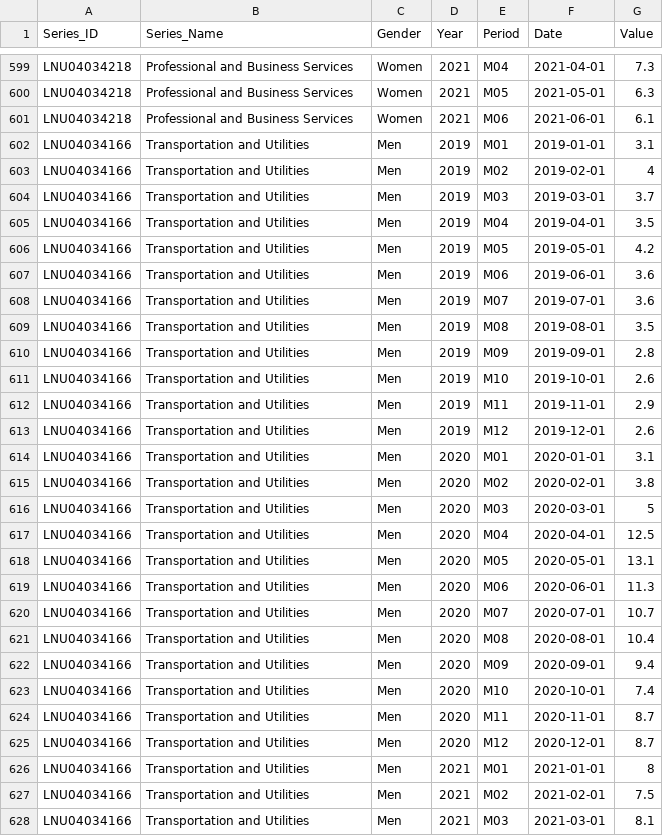
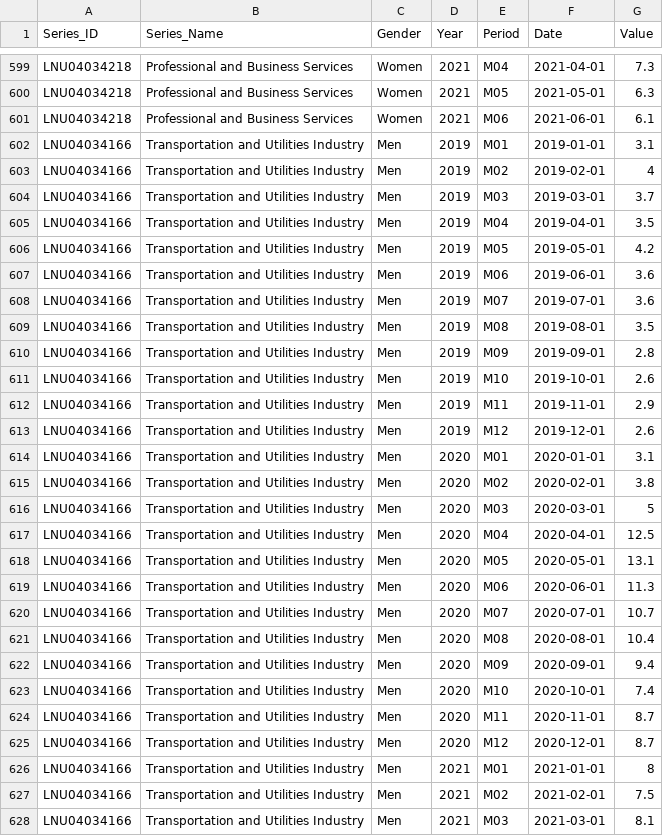
Before and after one commit to svijis/cs416-narrative-viz, a CSV file: data/unemployment_industry_gender.csv, drawn as a sheet; only a part is shown, gaps mark what is left out; the diff covers the shown part only.

Commit message:
Update unemployment_industry_gender.csv

```diff
--- a/data/unemployment_industry_gender.csv
+++ b/data/unemployment_industry_gender.csv
@@ -601,28 +601,28 @@ LNU04034218,Professional and Business Services,Women,2021,M05,2021-05-01,6.3
 LNU04034218,Professional and Business Services,Women,2021,M06,2021-06-01,6.1
-LNU04034166,Transportation and Utilities,Men,2019,M01,2019-01-01,3.1
-LNU04034166,Transportation and Utilities,Men,2019,M02,2019-02-01,4
-LNU04034166,Transportation and Utilities,Men,2019,M03,2019-03-01,3.7
-LNU04034166,Transportation and Utilities,Men,2019,M04,2019-04-01,3.5
-LNU04034166,Transportation and Utilities,Men,2019,M05,2019-05-01,4.2
-LNU04034166,Transportation and Utilities,Men,2019,M06,2019-06-01,3.6
-LNU04034166,Transportation and Utilities,Men,2019,M07,2019-07-01,3.6
-LNU04034166,Transportation and Utilities,Men,2019,M08,2019-08-01,3.5
-LNU04034166,Transportation and Utilities,Men,2019,M09,2019-09-01,2.8
-LNU04034166,Transportation and Utilities,Men,2019,M10,2019-10-01,2.6
-LNU04034166,Transportation and Utilities,Men,2019,M11,2019-11-01,2.9
-LNU04034166,Transportation and Utilities,Men,2019,M12,2019-12-01,2.6
-LNU04034166,Transportation and Utilities,Men,2020,M01,2020-01-01,3.1
-LNU04034166,Transportation and Utilities,Men,2020,M02,2020-02-01,3.8
-LNU04034166,Transportation and Utilities,Men,2020,M03,2020-03-01,5
-LNU04034166,Transportation and Utilities,Men,2020,M04,2020-04-01,12.5
-LNU04034166,Transportation and Utilities,Men,2020,M05,2020-05-01,13.1
-LNU04034166,Transportation and Utilities,Men,2020,M06,2020-06-01,11.3
-LNU04034166,Transportation and Utilities,Men,2020,M07,2020-07-01,10.7
-LNU04034166,Transportation and Utilities,Men,2020,M08,2020-08-01,10.4
-LNU04034166,Transportation and Utilities,Men,2020,M09,2020-09-01,9.4
-LNU04034166,Transportation and Utilities,Men,2020,M10,2020-10-01,7.4
-LNU04034166,Transportation and Utilities,Men,2020,M11,2020-11-01,8.7
-LNU04034166,Transportation and Utilities,Men,2020,M12,2020-12-01,8.7
-LNU04034166,Transportation and Utilities,Men,2021,M01,2021-01-01,8
-LNU04034166,Transportation and Utilities,Men,2021,M02,2021-02-01,7.5
-LNU04034166,Transportation and Utilities,Men,2021,M03,2021-03-01,8.1
+LNU04034166,Transportation and Utilities Industry,Men,2019,M01,2019-01-01,3.1
+LNU04034166,Transportation and Utilities Industry,Men,2019,M02,2019-02-01,4
+LNU04034166,Transportation and Utilities Industry,Men,2019,M03,2019-03-01,3.7
+LNU04034166,Transportation and Utilities Industry,Men,2019,M04,2019-04-01,3.5
+LNU04034166,Transportation and Utilities Industry,Men,2019,M05,2019-05-01,4.2
+LNU04034166,Transportation and Utilities Industry,Men,2019,M06,2019-06-01,3.6
+LNU04034166,Transportation and Utilities Industry,Men,2019,M07,2019-07-01,3.6
+LNU04034166,Transportation and Utilities Industry,Men,2019,M08,2019-08-01,3.5
+LNU04034166,Transportation and Utilities Industry,Men,2019,M09,2019-09-01,2.8
+LNU04034166,Transportation and Utilities Industry,Men,2019,M10,2019-10-01,2.6
+LNU04034166,Transportation and Utilities Industry,Men,2019,M11,2019-11-01,2.9
+LNU04034166,Transportation and Utilities Industry,Men,2019,M12,2019-12-01,2.6
+LNU04034166,Transportation and Utilities Industry,Men,2020,M01,2020-01-01,3.1
+LNU04034166,Transportation and Utilities Industry,Men,2020,M02,2020-02-01,3.8
+LNU04034166,Transportation and Utilities Industry,Men,2020,M03,2020-03-01,5
+LNU04034166,Transportation and Utilities Industry,Men,2020,M04,2020-04-01,12.5
+LNU04034166,Transportation and Utilities Industry,Men,2020,M05,2020-05-01,13.1
+LNU04034166,Transportation and Utilities Industry,Men,2020,M06,2020-06-01,11.3
+LNU04034166,Transportation and Utilities Industry,Men,2020,M07,2020-07-01,10.7
+LNU04034166,Transportation and Utilities Industry,Men,2020,M08,2020-08-01,10.4
+LNU04034166,Transportation and Utilities Industry,Men,2020,M09,2020-09-01,9.4
+LNU04034166,Transportation and Utilities Industry,Men,2020,M10,2020-10-01,7.4
+LNU04034166,Transportation and Utilities Industry,Men,2020,M11,2020-11-01,8.7
+LNU04034166,Transportation and Utilities Industry,Men,2020,M12,2020-12-01,8.7
+LNU04034166,Transportation and Utilities Industry,Men,2021,M01,2021-01-01,8
+LNU04034166,Transportation and Utilities Industry,Men,2021,M02,2021-02-01,7.5
+LNU04034166,Transportation and Utilities Industry,Men,2021,M03,2021-03-01,8.1
```
Also changed, not shown: 33 edited cells elsewhere in this file.
